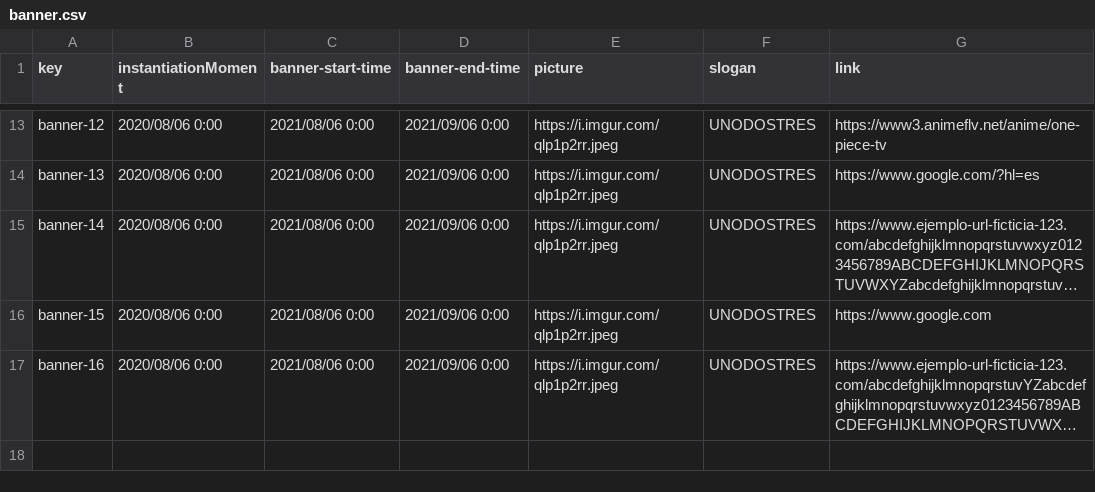
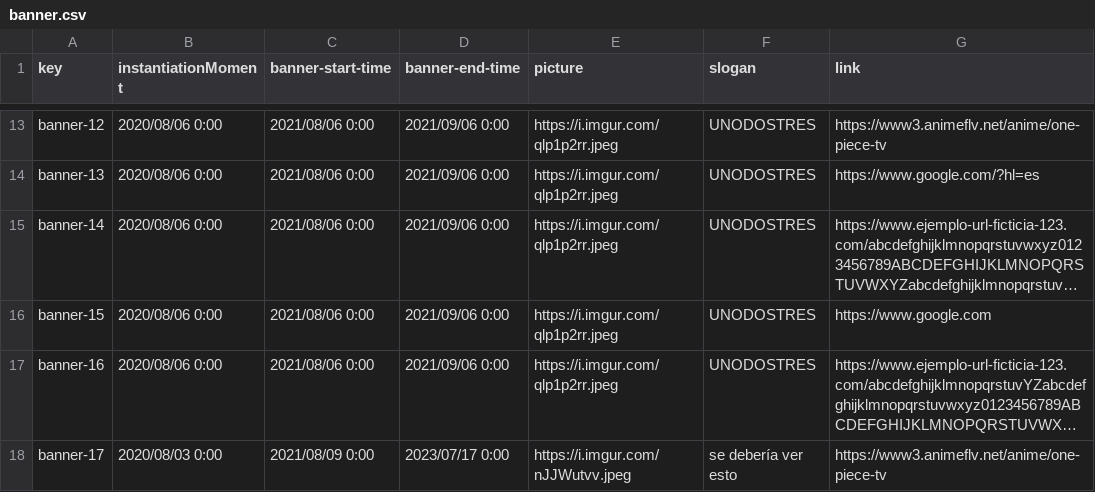
Before and after one commit to DP2-c1-028/Acme-SF-D01, a CSV file: src/main/webapp/WEB-INF/resources/sample-data/banner.csv, drawn as a sheet; only a part is shown, gaps mark what is left out; long unchanged cells end in …; the diff names each change by its address in the sheet, - before the commit and + after, or states it on an @@ line.

Commit message:
banners mostrandose solo en caso de que esten bien
se ha creado un metodo para conseguir listar los banners que cumplan la
condicion del plazo de visualización y se ha añadido un nuevo banner 17
para que se muestre lo que sucede al no tener una url de foto valida

```diff
--- a/src/main/webapp/WEB-INF/resources/sample-data/banner.csv
+++ b/src/main/webapp/WEB-INF/resources/sample-data/banner.csv
+row 18: banner-17 | 2020/08/03 0:00 | 2021/08/09 0:00 | 2023/07/17 0:00 | https://i.imgur.com/nJJWutvv.jpeg | se debería ver esto | https://www3.animeflv.net/anime/one-piece-tv
```
Also changed, not shown: 2 other files.
